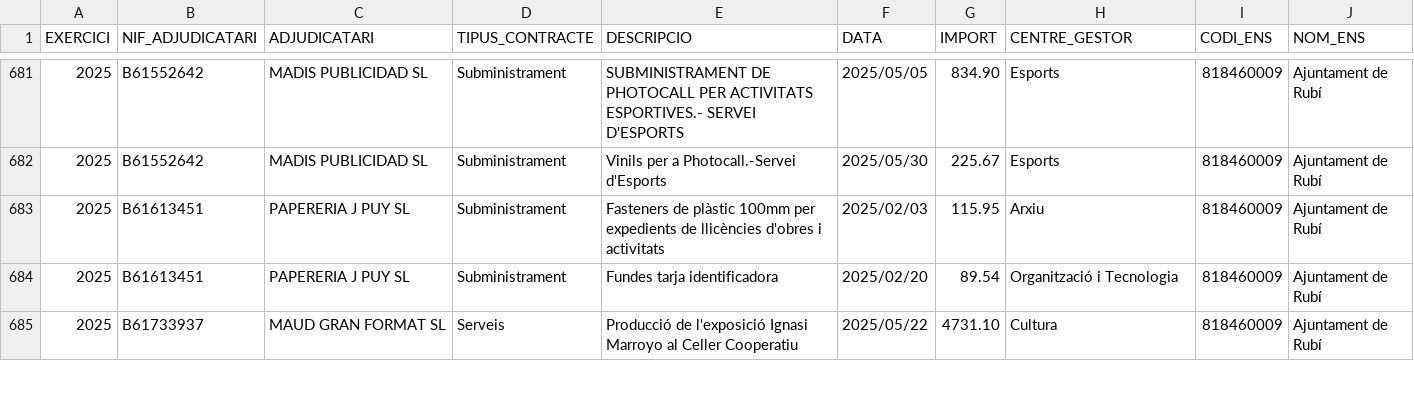
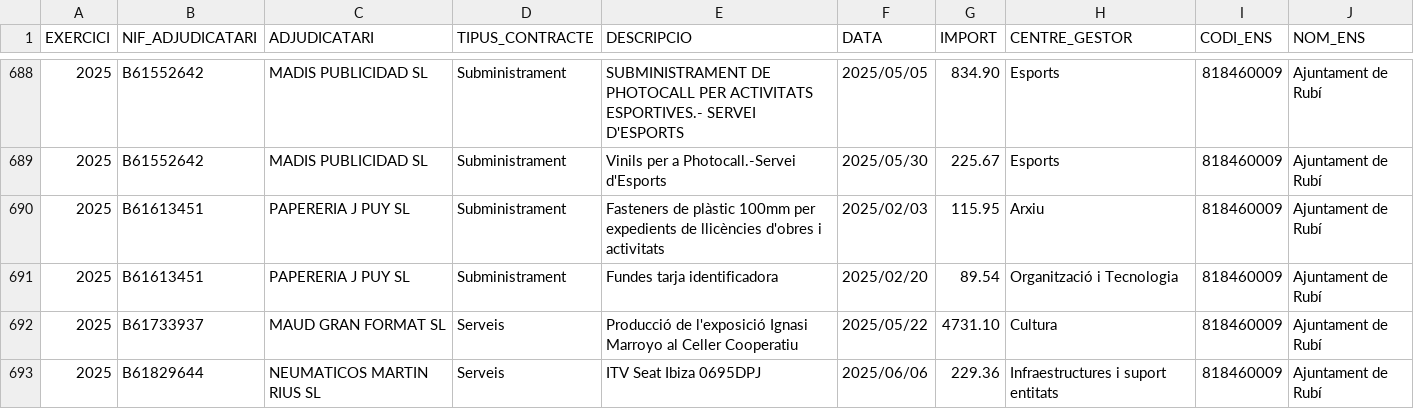
Before and after one commit to ajrubi/opendata, a CSV file: datasets/csv/economia_contractes_menors.csv, drawn as a sheet; only a part is shown, gaps mark what is left out; the diff covers the shown part only.

Commit message:
Pujada dels datasets en data 17-06-2025

```diff
--- a/datasets/csv/economia_contractes_menors.csv
+++ b/datasets/csv/economia_contractes_menors.csv
@@ -685 +692,2 @@ EXERCICI,"NIF_ADJUDICATARI","ADJUDICATARI","TIPUS_CONTRACTE","DESCRIPCIO",DATA,I
 "2025","B61733937","MAUD GRAN FORMAT SL","Serveis","Producció de l'exposició Ignasi Marroyo al Celler Cooperatiu","2025/05/22","4731.10","Cultura","818460009","Ajuntament de Rubí"
+"2025","B61829644","NEUMATICOS MARTIN RIUS SL","Serveis","ITV Seat Ibiza 0695DPJ","2025/06/06","229.36","Infraestructures i suport entitats","818460009","Ajuntament de Rubí"
```
Also changed, not shown: 16 added rows elsewhere in this file, datasets/csv/demografia_moviments.csv, datasets/csv/economia_despeses_institucionals.csv, 11 other files.
